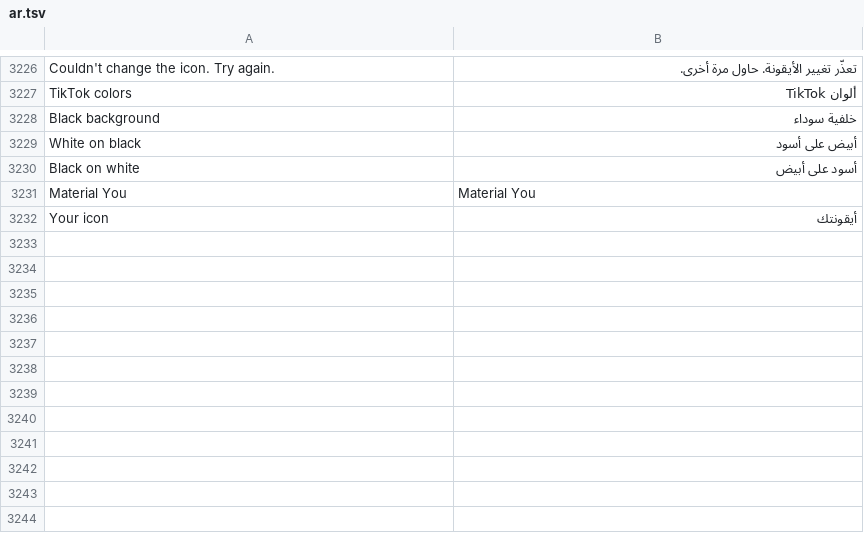
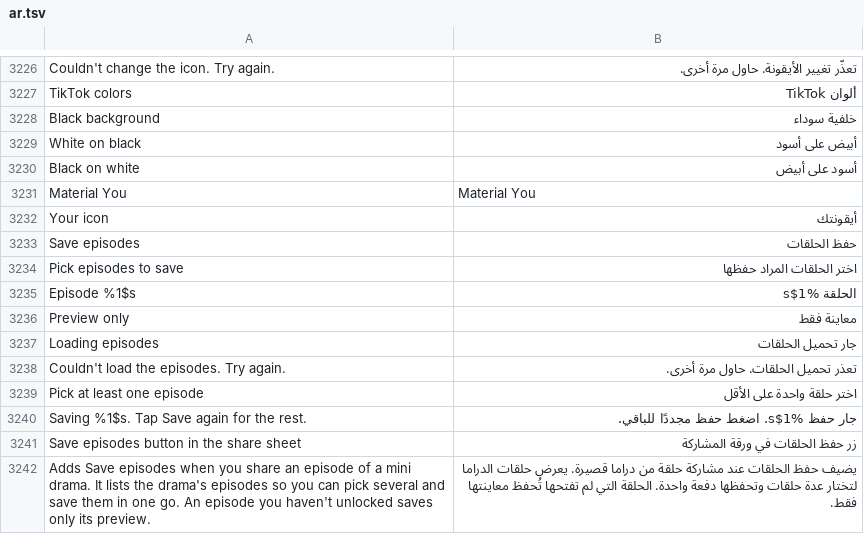
Before and after one commit to SysAdminDoc/HushFeed, a TSV file: extensions/tiktok/src/main/l10n/ar.tsv, drawn as a sheet; only a part is shown, gaps mark what is left out; the diff names each change by its address in the sheet, - before the commit and + after, or states it on an @@ line.

```diff
--- a/extensions/tiktok/src/main/l10n/ar.tsv
+++ b/extensions/tiktok/src/main/l10n/ar.tsv
+row 3233: Save episodes | حفظ الحلقات
+row 3234: Pick episodes to save | اختر الحلقات المراد حفظها
+row 3235: Episode %1$s | الحلقة %1$s
+row 3236: Preview only | معاينة فقط
+row 3237: Loading episodes | جار تحميل الحلقات
+row 3238: Couldn't load the episodes. Try again. | تعذر تحميل الحلقات. حاول مرة أخرى.
+row 3239: Pick at least one episode | اختر حلقة واحدة على الأقل
+row 3240: Saving %1$s. Tap Save again for the rest. | جار حفظ %1$s. اضغط حفظ مجددًا للباقي.
+row 3241: Save episodes button in the share sheet | زر حفظ الحلقات في ورقة المشاركة
+row 3242: Adds Save episodes when you share an episode of a mini drama. It lists the drama's episodes so you can pick several and save them in one go. An episode you haven't unlocked saves only its preview. | يضيف حفظ الحلقات عند مشاركة حلقة من دراما قصيرة. يعرض حلقات الدراما لتختار عدة حلقات وتحفظها دفعة واحدة. الحلقة التي لم تفتحها تُحفظ معاينتها فقط.
```
Also changed, not shown: extensions/tiktok/src/main/l10n/de.tsv, extensions/tiktok/src/main/l10n/pt-rBR.tsv, 42 other files.
